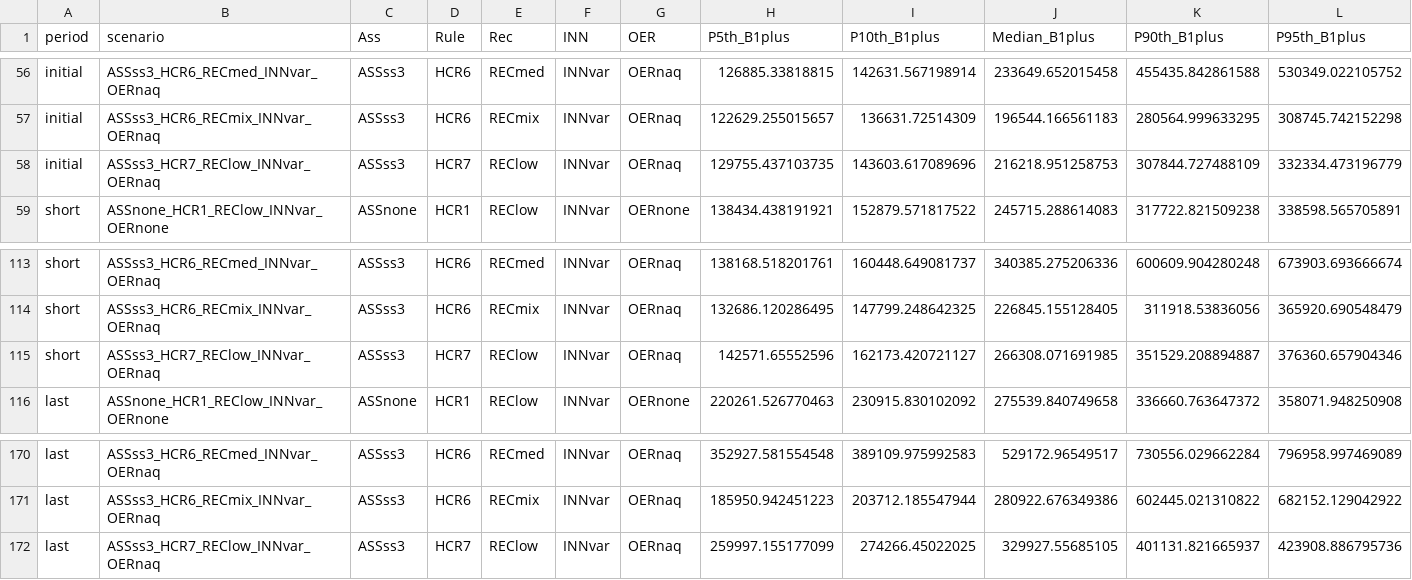
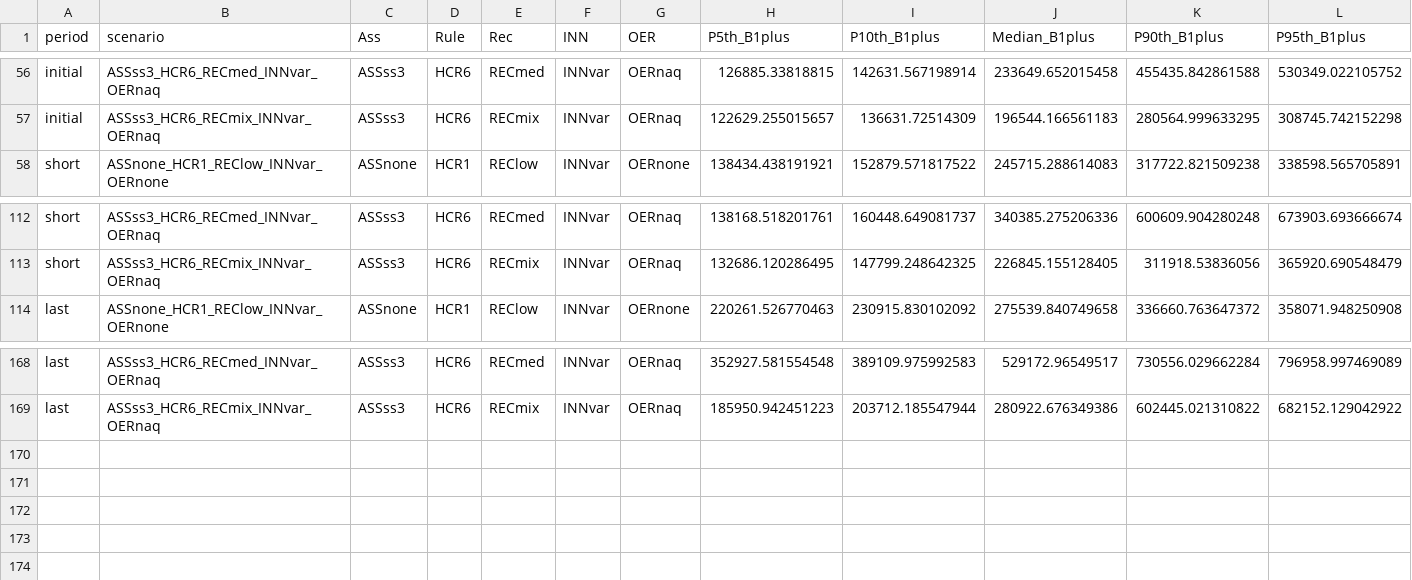
Before and after one commit to ssanchezAZTI/FLBEIA_mseIBpil, a CSV file: output/stats2018.csv, drawn as a sheet; only a part is shown, gaps mark what is left out; rows hold the shown columns only; the diff names each change by its address in the sheet, - before the commit and + after, or states it on an @@ line.

```diff
--- a/output/stats2018.csv
+++ b/output/stats2018.csv
-row 58: initial | ASSss3_HCR7_REClow_INNvar_OERnaq | ASSss3 | HCR7 | REClow | INNvar | OERnaq | 129755.437103735 | 143603.617089696 | 216218.951258753 | 307844.727488109 | 332334.473196779
-row 115: short | ASSss3_HCR7_REClow_INNvar_OERnaq | ASSss3 | HCR7 | REClow | INNvar | OERnaq | 142571.65552596 | 162173.420721127 | 266308.071691985 | 351529.208894887 | 376360.657904346
-row 172: last | ASSss3_HCR7_REClow_INNvar_OERnaq | ASSss3 | HCR7 | REClow | INNvar | OERnaq | 259997.155177099 | 274266.45022025 | 329927.55685105 | 401131.821665937 | 423908.886795736
```
Also changed, not shown: 38 other files.
